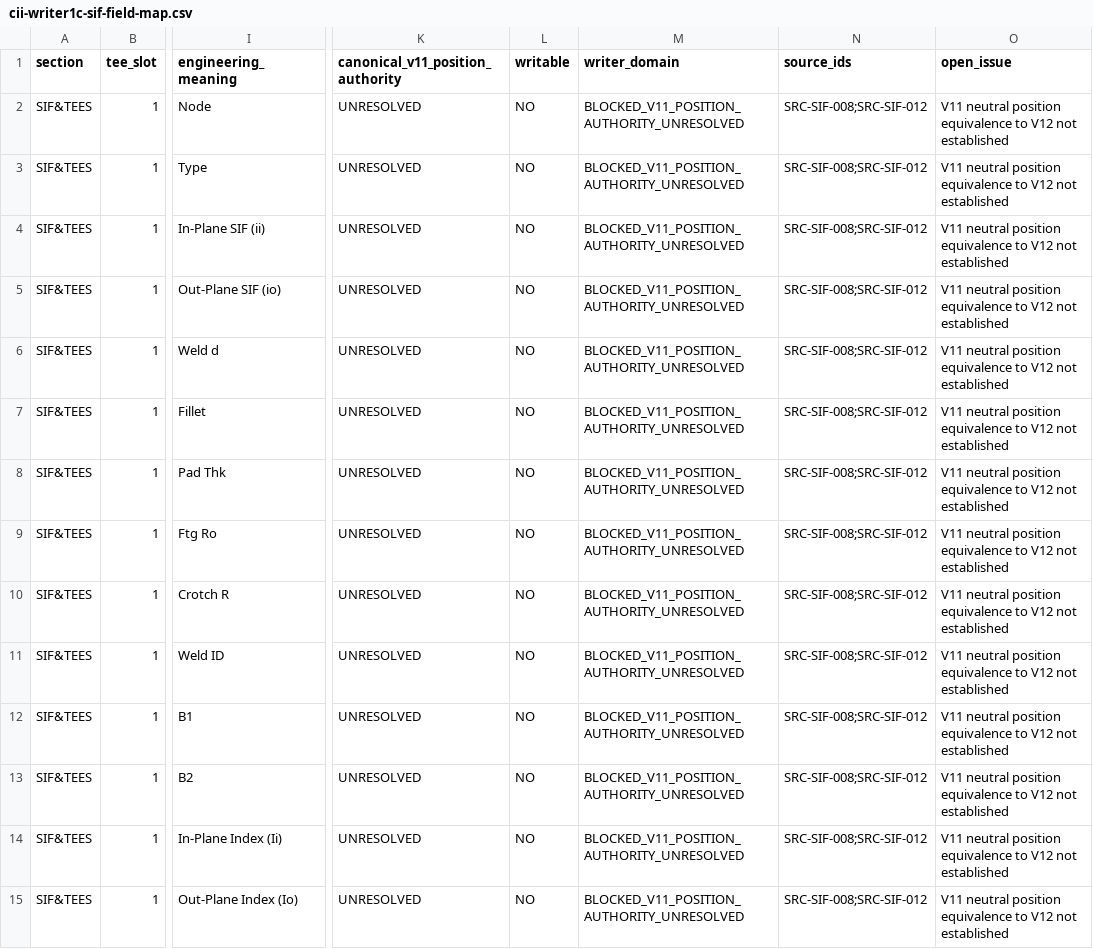
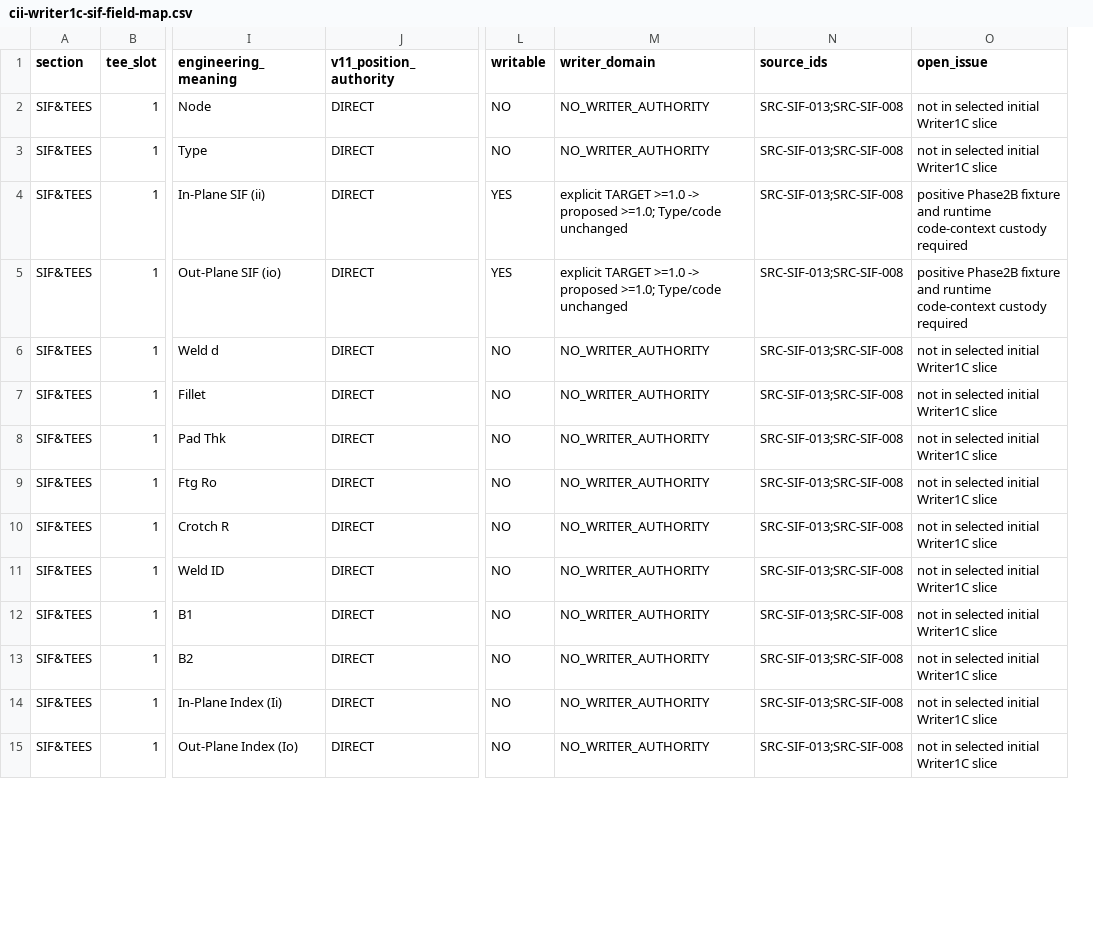
Before and after one commit to reallakshman19/XML_Compare_Utilities, a CSV file: docs/cii-writer1c-sif-field-map.csv, drawn as a sheet; only a part is shown, gaps mark what is left out; removed rows and columns are numbered as before the commit, all else as after; the diff covers the shown part only; the diff names each change by its address in the sheet, - before the commit and + after, or states it on an @@ line.

Commit message:
docs: qualify four V11 ii/io Writer candidates

```diff
--- a/docs/cii-writer1c-sif-field-map.csv
+++ b/docs/cii-writer1c-sif-field-map.csv
+column J (v11_position_authority), rows 2-15: all DIRECT
-column K (canonical_v11_position_authority), rows 2-15: all UNRESOLVED
-M2:M3 (writer_domain): BLOCKED_V11_POSITION_AUTHORITY_UNRESOLVED
+M2:M3 (writer_domain): NO_WRITER_AUTHORITY
-N2:N15 (source_ids): SRC-SIF-008;SRC-SIF-012
+N2:N15 (source_ids): SRC-SIF-013;SRC-SIF-008
-O2:O3 (open_issue): V11 neutral position equivalence to V12 not established
+O2:O3 (open_issue): not in selected initial Writer1C slice
-L4:L5 (writable): NO
+L4:L5 (writable): YES
-M4:M5 (writer_domain): BLOCKED_V11_POSITION_AUTHORITY_UNRESOLVED
+M4:M5 (writer_domain): explicit TARGET >=1.0 -> proposed >=1.0; Type/code unchanged
-O4:O5 (open_issue): V11 neutral position equivalence to V12 not established
+O4:O5 (open_issue): positive Phase2B fixture and runtime code-context custody required
-M6:M15 (writer_domain): BLOCKED_V11_POSITION_AUTHORITY_UNRESOLVED
+M6:M15 (writer_domain): NO_WRITER_AUTHORITY
-O6:O15 (open_issue): V11 neutral position equivalence to V12 not established
+O6:O15 (open_issue): not in selected initial Writer1C slice
```
Also changed, not shown: 140 edited cells elsewhere in this file.
